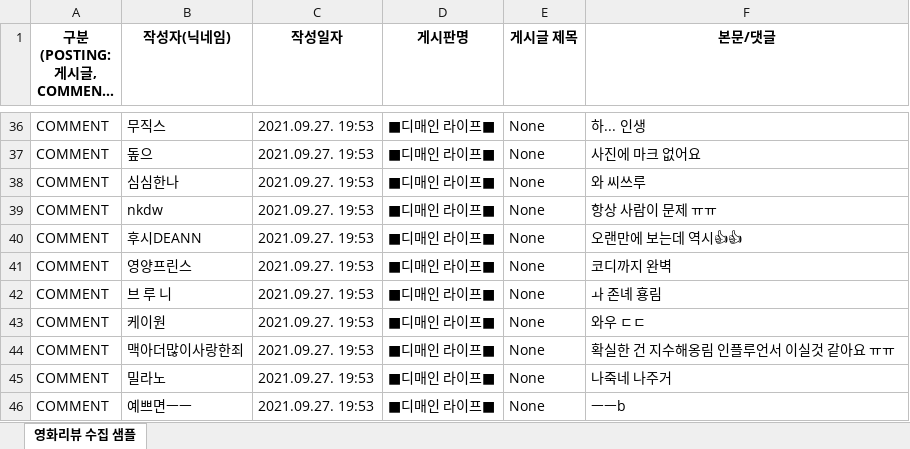
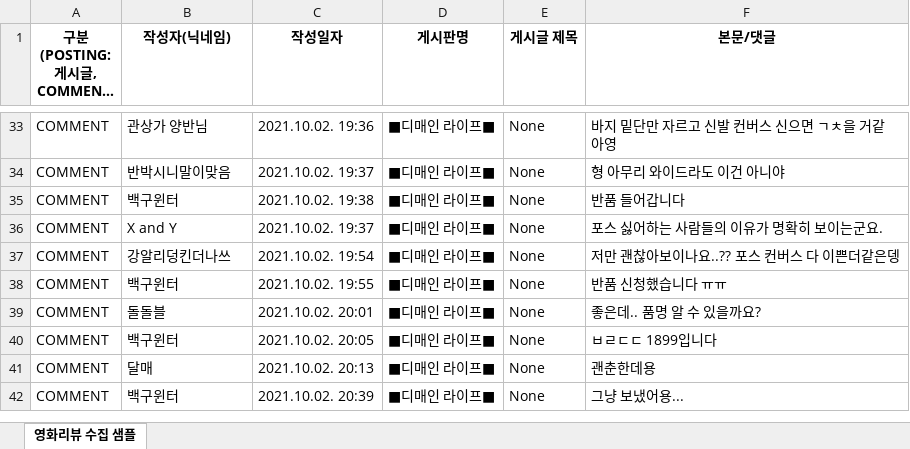
Before and after one commit to fingeredman/teanaps-web-scraper, an Excel workbook: cafe_post_scrapper/sample_data/scrapping_data_desc.xlsx, sheet 영화리뷰 수집 샘플, drawn as a sheet; only a part is shown, gaps mark what is left out; long unchanged cells end in …; values as stored, in another font and other column widths than the file's, no borders; removed rows and columns are numbered as before the commit, all else as after; the diff covers the shown part only; the diff names each change by its address in the sheet, - before the commit and + after, or states it on an @@ line.

```diff
--- a/cafe_post_scrapper/sample_data/scrapping_data_desc.xlsx (sheet 영화리뷰 수집 샘플)
+++ b/cafe_post_scrapper/sample_data/scrapping_data_desc.xlsx (sheet 영화리뷰 수집 샘플)
-B33 (작성자(닉네임)): 무직스
+B33 (작성자(닉네임)): 관상가 양반님
-C33 (작성일자): 2021.09.27. 19:53
+C33 (작성일자): 2021.10.02. 19:36
-F33 (본문/댓글): 하... 인생
+F33 (본문/댓글): 바지 밑단만 자르고 신발 컨버스 신으면 ㄱㅊ을 거같아영
-B34 (작성자(닉네임)): 돞으
+B34 (작성자(닉네임)): 반박시니말이맞음
-C34 (작성일자): 2021.09.27. 19:53
+C34 (작성일자): 2021.10.02. 19:37
-F34 (본문/댓글): 사진에 마크 없어요
+F34 (본문/댓글): 형 아무리 와이드라도 이건 아니야
-B35 (작성자(닉네임)): 심심한나
+B35 (작성자(닉네임)): 백구윈터
-C35 (작성일자): 2021.09.27. 19:53
+C35 (작성일자): 2021.10.02. 19:38
-F35 (본문/댓글): 와 씨쓰루
+F35 (본문/댓글): 반품 들어갑니다
-B36 (작성자(닉네임)): nkdw
+B36 (작성자(닉네임)): X and Y
-C36 (작성일자): 2021.09.27. 19:53
+C36 (작성일자): 2021.10.02. 19:37
-F36 (본문/댓글): 항상 사람이 문제 ㅠㅠ
+F36 (본문/댓글): 포스 싫어하는 사람들의 이유가 명확히 보이는군요.
-B37 (작성자(닉네임)): 후시DEANN
+B37 (작성자(닉네임)): 강알리덩킨더나쓰
-C37 (작성일자): 2021.09.27. 19:53
+C37 (작성일자): 2021.10.02. 19:54
-F37 (본문/댓글): 오랜만에 보는데 역시👍👍
+F37 (본문/댓글): 저만 괜찮아보이나요..?? 포스 컨버스 다 이쁜더같은뎅
-B38 (작성자(닉네임)): 영양프린스
+B38 (작성자(닉네임)): 백구윈터
-C38 (작성일자): 2021.09.27. 19:53
+C38 (작성일자): 2021.10.02. 19:55
-F38 (본문/댓글): 코디까지 완벽
+F38 (본문/댓글): 반품 신청했습니다 ㅠㅠ
-B39 (작성자(닉네임)): 브 루 니
+B39 (작성자(닉네임)): 돌돌블
-C39 (작성일자): 2021.09.27. 19:53
+C39 (작성일자): 2021.10.02. 20:01
-F39 (본문/댓글): ㅘ 존녜 횽림
+F39 (본문/댓글): 좋은데.. 품명 알 수 있을까요?
-B40 (작성자(닉네임)): 케이원
+B40 (작성자(닉네임)): 백구윈터
-C40 (작성일자): 2021.09.27. 19:53
+C40 (작성일자): 2021.10.02. 20:05
-F40 (본문/댓글): 와우 ㄷㄷ
+F40 (본문/댓글): ㅂㄹㄷㄷ 1899입니다
-B41 (작성자(닉네임)): 맥아더많이사랑한죄
+B41 (작성자(닉네임)): 달매
-C41 (작성일자): 2021.09.27. 19:53
+C41 (작성일자): 2021.10.02. 20:13
-F41 (본문/댓글): 확실한 건 지수해옹림 인플루언서 이실것 같아요 ㅠㅠ
+F41 (본문/댓글): 괜춘한데용
-B42 (작성자(닉네임)): 밀라노
+B42 (작성자(닉네임)): 백구윈터
-C42 (작성일자): 2021.09.27. 19:53
+C42 (작성일자): 2021.10.02. 20:39
-F42 (본문/댓글): 나죽네 나주거
+F42 (본문/댓글): 그냥 보냈어용...
-row 46: COMMENT | 예쁘면ㅡㅡ | 2021.09.27. 19:53 | ■디매인 라이프■ | None | ㅡㅡb
```
Also changed, not shown: 5 added rows, 4 removed rows, 145 edited cells and cell formats elsewhere in this sheet, 2 other files.
